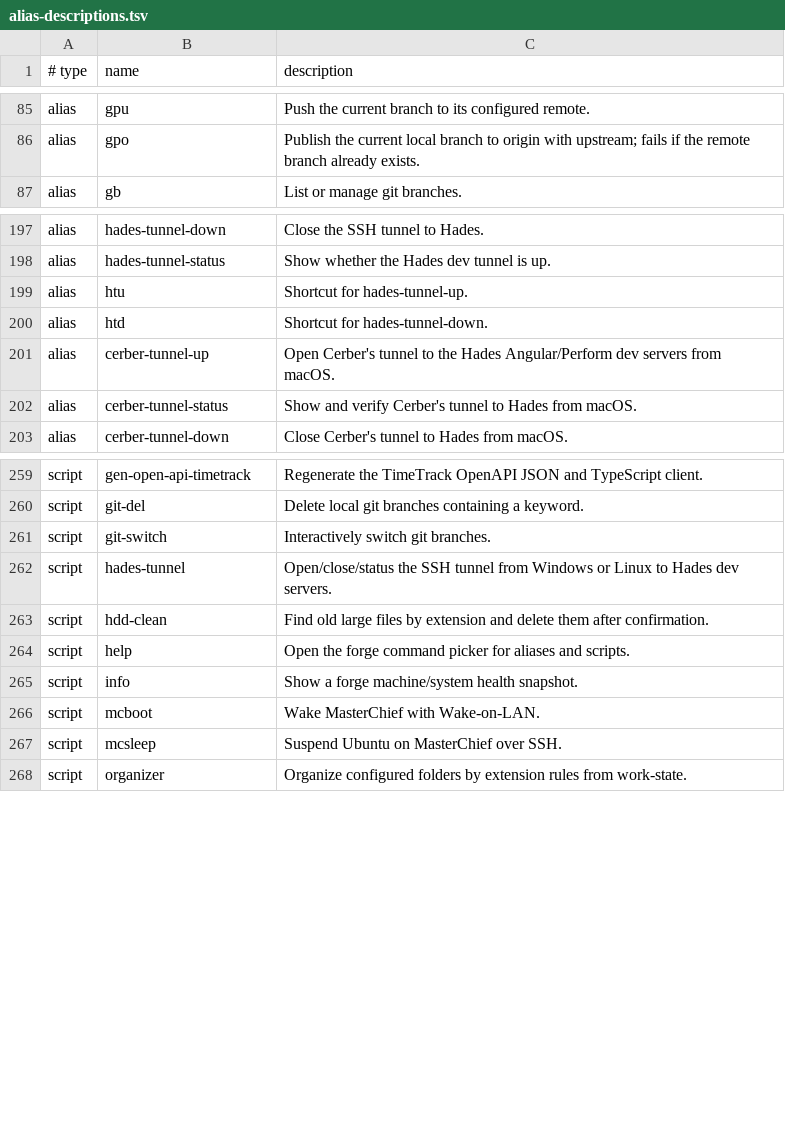
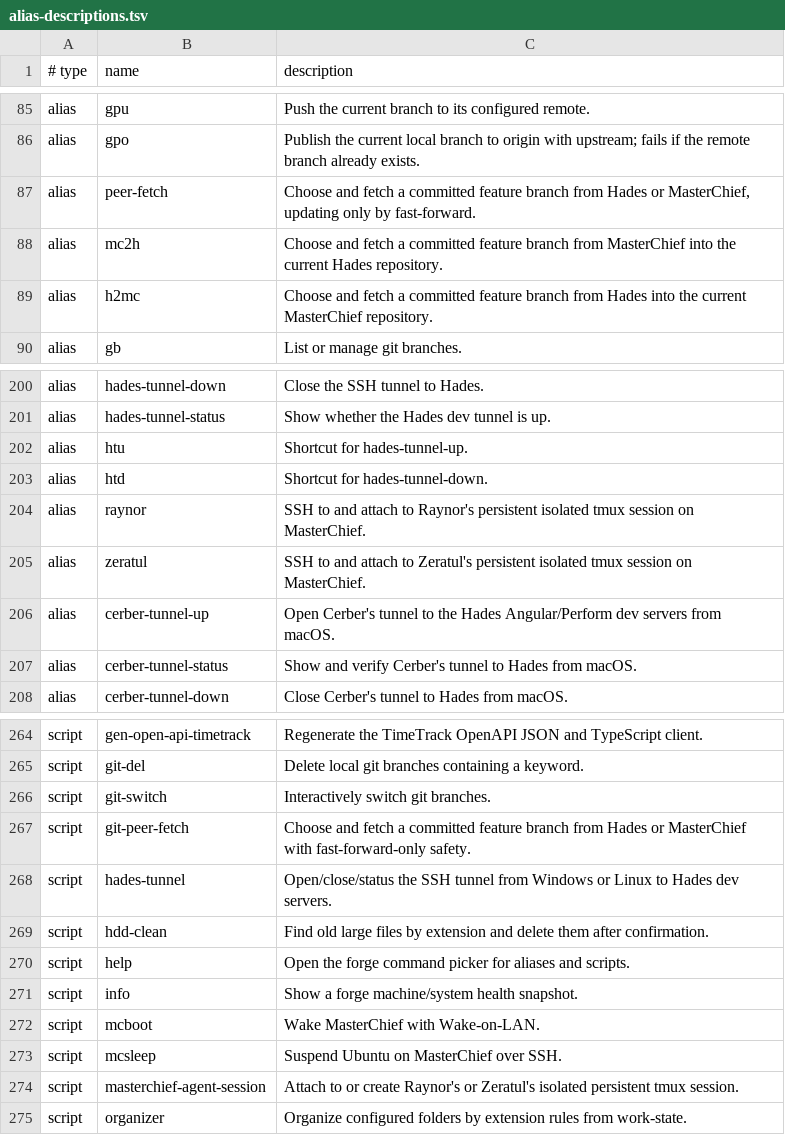
Before and after one commit to AndiOliverIon/mac-forge, a TSV file: configs/alias-descriptions.tsv, drawn as a sheet; only a part is shown, gaps mark what is left out; the diff names each change by its address in the sheet, - before the commit and + after, or states it on an @@ line.

Commit message:
feat(masterchief): add isolated agent workspaces

```diff
--- a/configs/alias-descriptions.tsv
+++ b/configs/alias-descriptions.tsv
+row 87: alias | peer-fetch | Choose and fetch a committed feature branch from Hades or MasterChief, updating only by fast-forward.
+row 88: alias | mc2h | Choose and fetch a committed feature branch from MasterChief into the current Hades repository.
+row 89: alias | h2mc | Choose and fetch a committed feature branch from Hades into the current MasterChief repository.
+row 204: alias | raynor | SSH to and attach to Raynor's persistent isolated tmux session on MasterChief.
+row 205: alias | zeratul | SSH to and attach to Zeratul's persistent isolated tmux session on MasterChief.
+row 267: script | git-peer-fetch | Choose and fetch a committed feature branch from Hades or MasterChief with fast-forward-only safety.
+row 274: script | masterchief-agent-session | Attach to or create Raynor's or Zeratul's isolated persistent tmux session.
```
Also changed, not shown: 12 other files.
